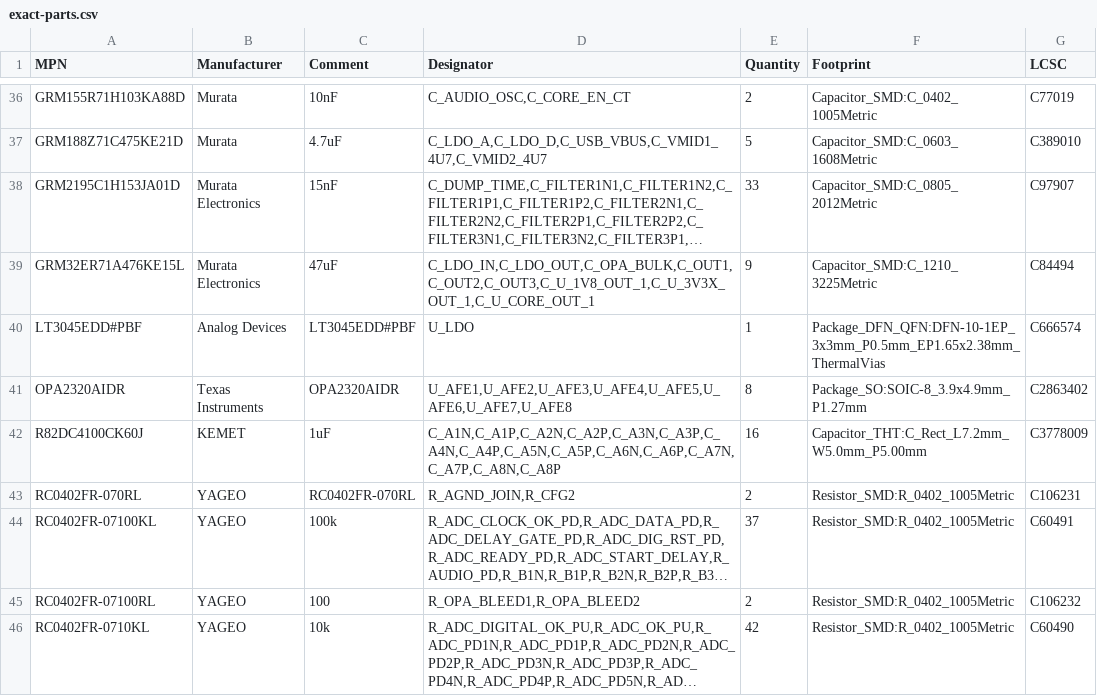
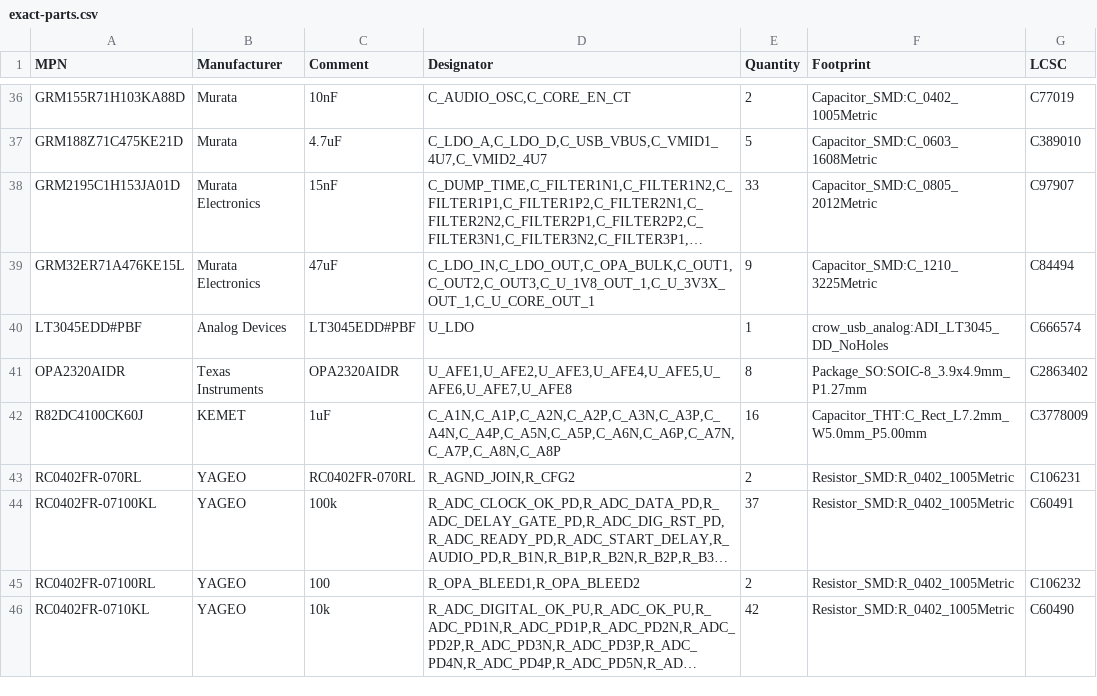
Before and after one commit to misko/prompt2device, a CSV file: projects/crow-usb-carrier-v1/01_docs/sourcing/exact-parts.csv, drawn as a sheet; only a part is shown, gaps mark what is left out; long unchanged cells end in …; the diff names each change by its address in the sheet, - before the commit and + after, or states it on an @@ line.

Commit message:
Adopt explicit Crow thermal vias and advanced four-layer process

```diff
--- a/projects/crow-usb-carrier-v1/01_docs/sourcing/exact-parts.csv
+++ b/projects/crow-usb-carrier-v1/01_docs/sourcing/exact-parts.csv
-F40 (Footprint): Package_DFN_QFN:DFN-10-1EP_3x3mm_P0.5mm_EP1.65x2.38mm_ThermalVias
+F40 (Footprint): crow_usb_analog:ADI_LT3045_DD_NoHoles
```
Also changed, not shown: 12 other files.
